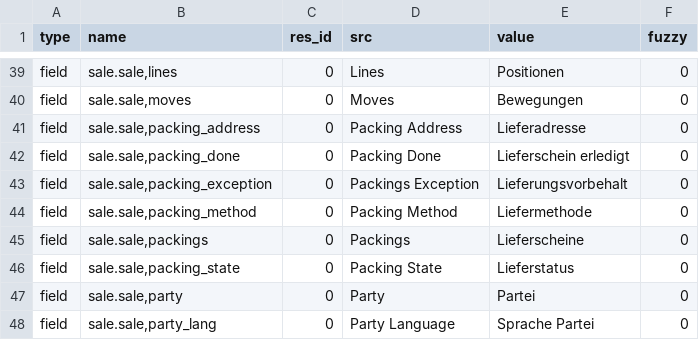
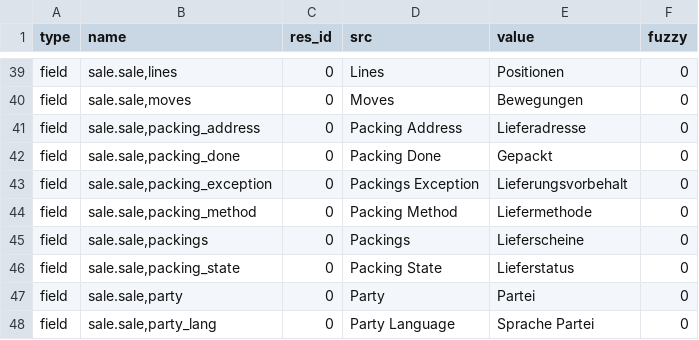
Before and after one commit to bala4901/sale, a CSV file: de_DE.csv, drawn as a sheet; only a part is shown, gaps mark what is left out.

Commit message:
updated translation for de_DE

```diff
--- a/de_DE.csv
+++ b/de_DE.csv
@@ -41,3 +41,3 @@ field,"sale.sale,moves",0,Moves,Bewegungen,0
 field,"sale.sale,packing_address",0,Packing Address,Lieferadresse,0
-field,"sale.sale,packing_done",0,Packing Done,Lieferschein erledigt,0
+field,"sale.sale,packing_done",0,Packing Done,Gepackt,0
 field,"sale.sale,packing_exception",0,Packings Exception,Lieferungsvorbehalt,0
```
